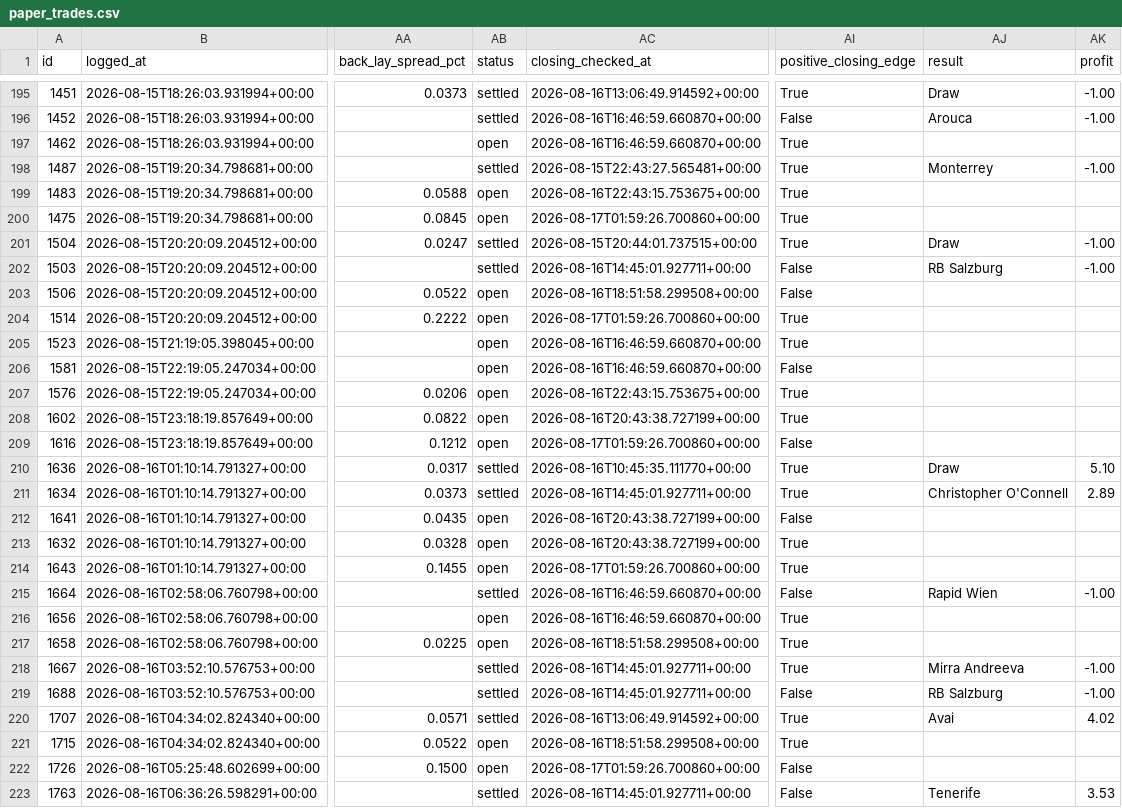
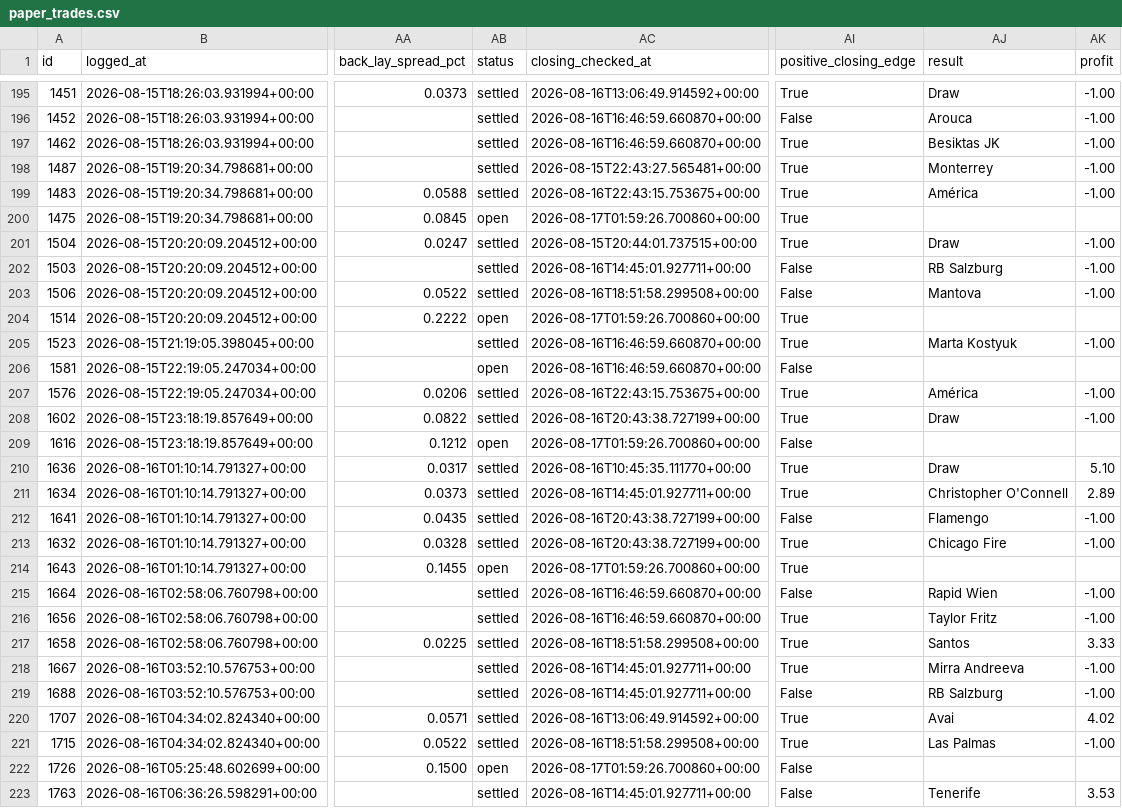
Before and after one commit to KamvysisPuzzles/sports-stat-arb, a CSV file: data/paper_trades.csv, drawn as a sheet; only a part is shown, gaps mark what is left out; the diff covers the shown part only; the diff names each change by its address in the sheet, - before the commit and + after, or states it on an @@ line.

```diff
--- a/data/paper_trades.csv
+++ b/data/paper_trades.csv
-AB197 (status): open
+AB197 (status): settled
-AJ197 (result): (empty)
+AJ197 (result): Besiktas JK
-AK197 (profit): (empty)
+AK197 (profit): -1.00
-AB199 (status): open
+AB199 (status): settled
-AJ199 (result): (empty)
+AJ199 (result): América
-AK199 (profit): (empty)
+AK199 (profit): -1.00
-AB203 (status): open
+AB203 (status): settled
-AJ203 (result): (empty)
+AJ203 (result): Mantova
-AK203 (profit): (empty)
+AK203 (profit): -1.00
-AB205 (status): open
+AB205 (status): settled
-AJ205 (result): (empty)
+AJ205 (result): Marta Kostyuk
-AK205 (profit): (empty)
+AK205 (profit): -1.00
-AB207:AB208 (status): open
+AB207:AB208 (status): settled
-AJ207 (result): (empty)
+AJ207 (result): América
-AK207:AK208 (profit): (empty)
+AK207:AK208 (profit): -1.00
-AJ208 (result): (empty)
+AJ208 (result): Draw
-AB212:AB213 (status): open
+AB212:AB213 (status): settled
-AJ212 (result): (empty)
+AJ212 (result): Flamengo
-AK212:AK213 (profit): (empty)
+AK212:AK213 (profit): -1.00
-AJ213 (result): (empty)
+AJ213 (result): Chicago Fire
-AB216:AB217 (status): open
+AB216:AB217 (status): settled
-AJ216 (result): (empty)
+AJ216 (result): Taylor Fritz
-AK216 (profit): (empty)
+AK216 (profit): -1.00
-AJ217 (result): (empty)
+AJ217 (result): Santos
-AK217 (profit): (empty)
+AK217 (profit): 3.33
-AB221 (status): open
+AB221 (status): settled
-AJ221 (result): (empty)
+AJ221 (result): Las Palmas
-AK221 (profit): (empty)
+AK221 (profit): -1.00
```
Also changed, not shown: 60 edited cells elsewhere in this file, 2 other files.
